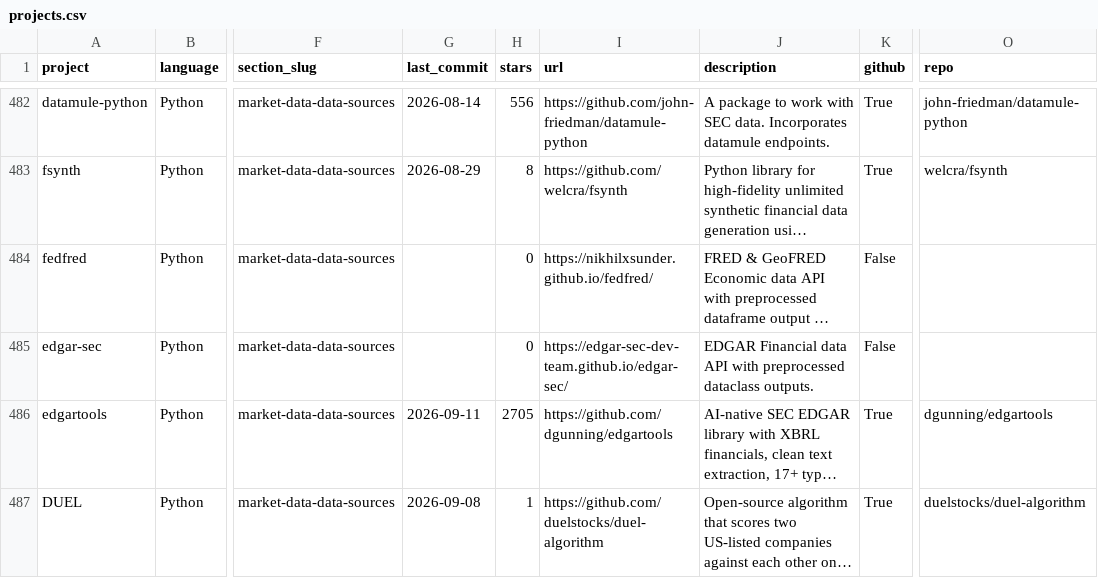
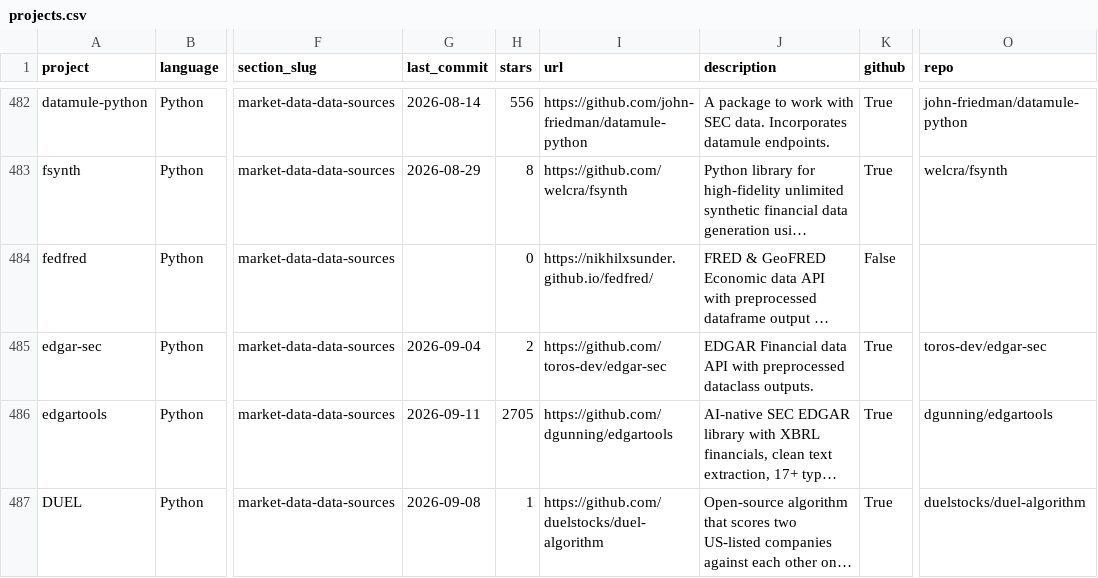
Before and after one commit to wilsonfreitas/awesome-quant, a CSV file: projects.csv, drawn as a sheet; only a part is shown, gaps mark what is left out; long unchanged cells end in …; the diff covers the shown part only; the diff names each change by its address in the sheet, - before the commit and + after, or states it on an @@ line.

```diff
--- a/projects.csv
+++ b/projects.csv
-G485 (last_commit): (empty)
+G485 (last_commit): 2026-09-04
-H485 (stars): 0
+H485 (stars): 2
-I485 (url): https://edgar-sec-dev-team.github.io/edgar-sec/
+I485 (url): https://github.com/toros-dev/edgar-sec
-K485 (github): False
+K485 (github): True
-O485 (repo): (empty)
+O485 (repo): toros-dev/edgar-sec
```
Also changed, not shown: 1 added row, 2 removed rows and 30 edited cells elsewhere in this file, 1 other file.
